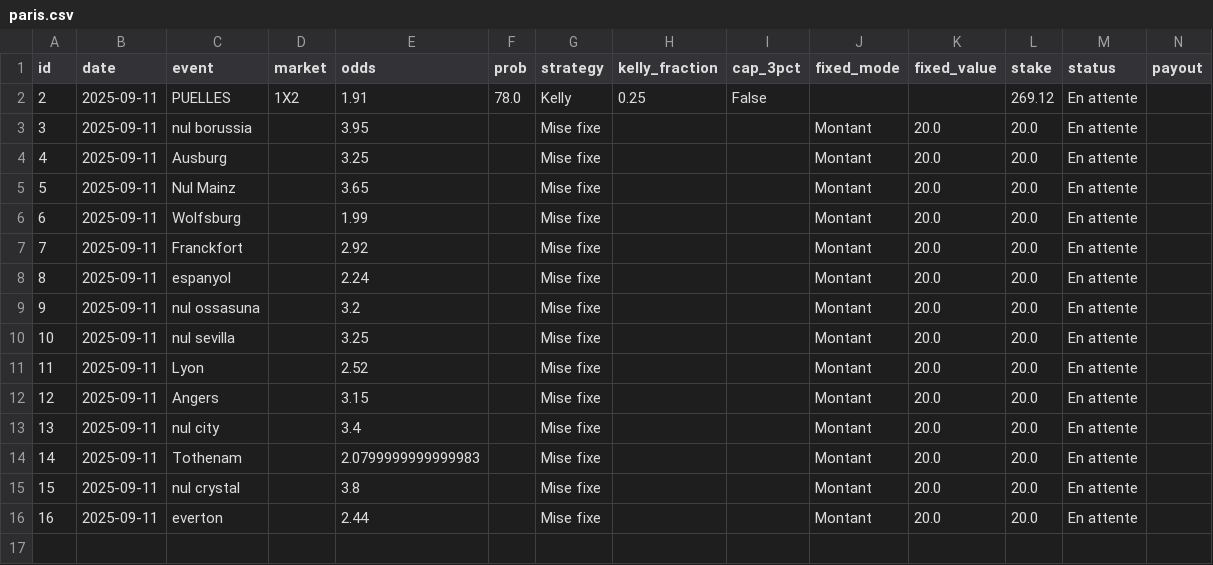
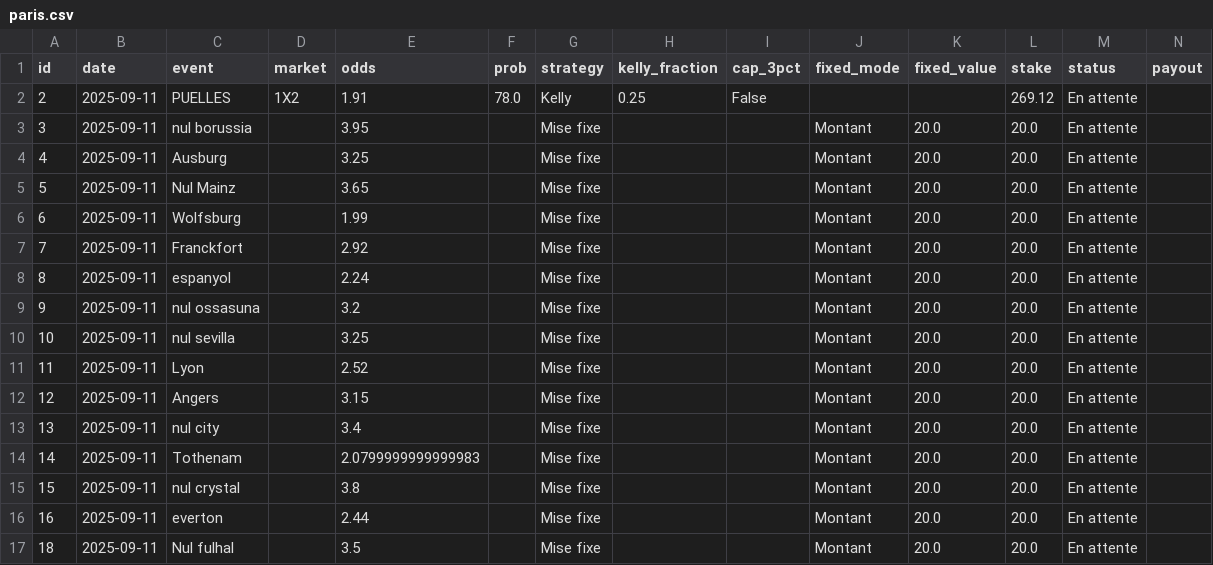
Before and after one commit to narvall018/bankroll, a CSV file: data/paris.csv, drawn as a sheet; only a part is shown; rows hold the shown columns only; the diff names each change by its address in the sheet, - before the commit and + after, or states it on an @@ line.

Commit message:
Update bets data

```diff
--- a/data/paris.csv
+++ b/data/paris.csv
+row 17: 18 | 2025-09-11 | Nul fulhal |  | 3.5 |  | Mise fixe |  |  | Montant | 20.0 | 20.0 | En attente
```
